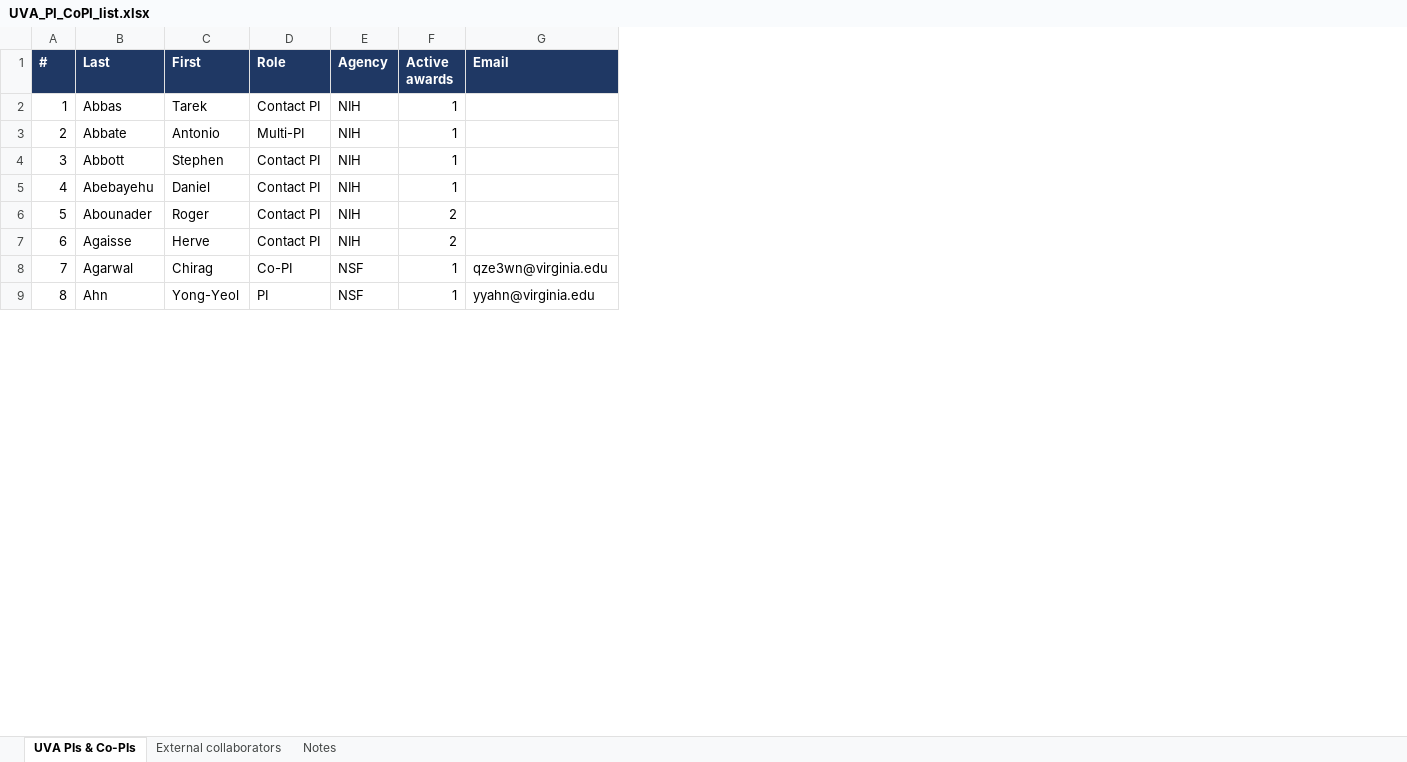
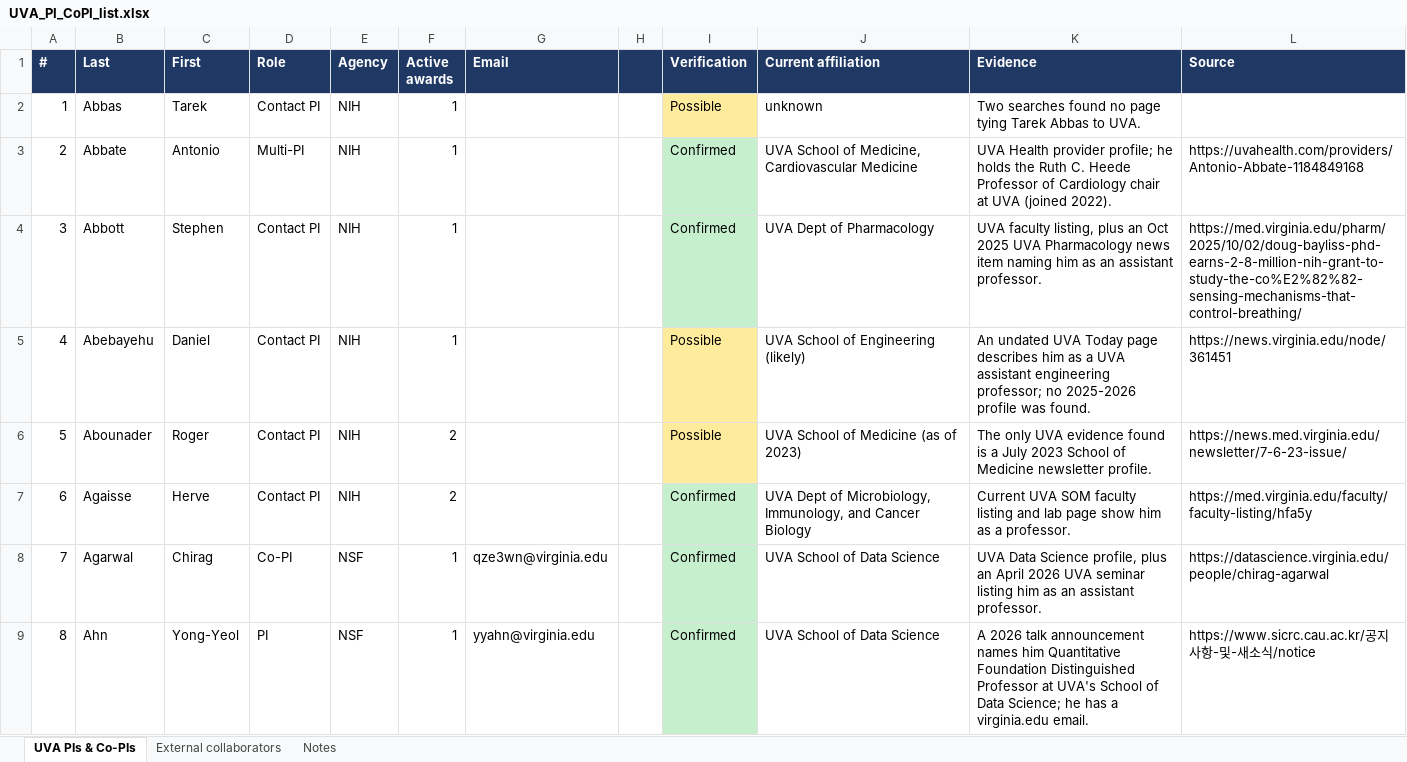
Before and after one commit to WindowDarkly/UVA-PI, an Excel workbook: UVA_PI_CoPI_list.xlsx, sheet UVA PIs & Co-PIs, drawn as a sheet; only a part is shown; values as stored, in another font and other column widths than the file's, no borders; the diff names each change by its address in the sheet, - before the commit and + after, or states it on an @@ line.

```diff
--- a/UVA_PI_CoPI_list.xlsx (sheet UVA PIs & Co-PIs)
+++ b/UVA_PI_CoPI_list.xlsx (sheet UVA PIs & Co-PIs)
+column H, empty
+column I (Verification), rows 2-9: Possible | Confirmed | Confirmed | Possible | Possible | Confirmed | Confirmed | Confirmed
+column J (Current affiliation), rows 2-9: unknown | UVA School of Medicine, Cardiovascular Medicine | UVA Dept of Pharmacology | UVA School of Engineering (likely) | UVA School of Medicine (as of 2023) | UVA Dept of Microbiology, Immunology, and Cancer Biology | UVA School of Data Science | UVA School of Data Science
+column K (Evidence), rows 2-9: Two searches found no page tying Tarek Abbas to UVA. | UVA Health provider profile; he holds the Ruth C. Heede Professor of Cardiology chair at UVA (joined 2022). | UVA faculty listing, plus an Oct 2025 UVA Pharmacology news item naming him as an assistant professor. | An undated UVA Today page describes him as a UVA assistant engineering professor; no 2025-2026 profile was found. | The only UVA evidence found is a July 2023 School of Medicine newsletter profile. | Current UVA SOM faculty listing and lab page show him as a professor. | UVA Data Science profile, plus an April 2026 UVA seminar listing him as an assistant professor. | A 2026 talk announcement names him Quantitative Foundation Distinguished Professor at UVA's School of Data Science; he has a virginia.edu email.
+column L (Source), rows 3-9: https://uvahealth.com/providers/Antonio-Abbate-1184849168 | https://med.virginia.edu/pharm/2025/10/02/doug-bayliss-phd-earns-2-8-million-nih-grant-to-study-the-co%E2%82%82-sensing-mechanisms-that-control-breathing/ | https://news.virginia.edu/node/361451 | https://news.med.virginia.edu/newsletter/7-6-23-issue/ | https://med.virginia.edu/faculty/faculty-listing/hfa5y | https://datascience.virginia.edu/people/chirag-agarwal | https://www.sicrc.cau.ac.kr/공지사항-및-새소식/notice
```
Also changed, not shown: sheet Notes.
